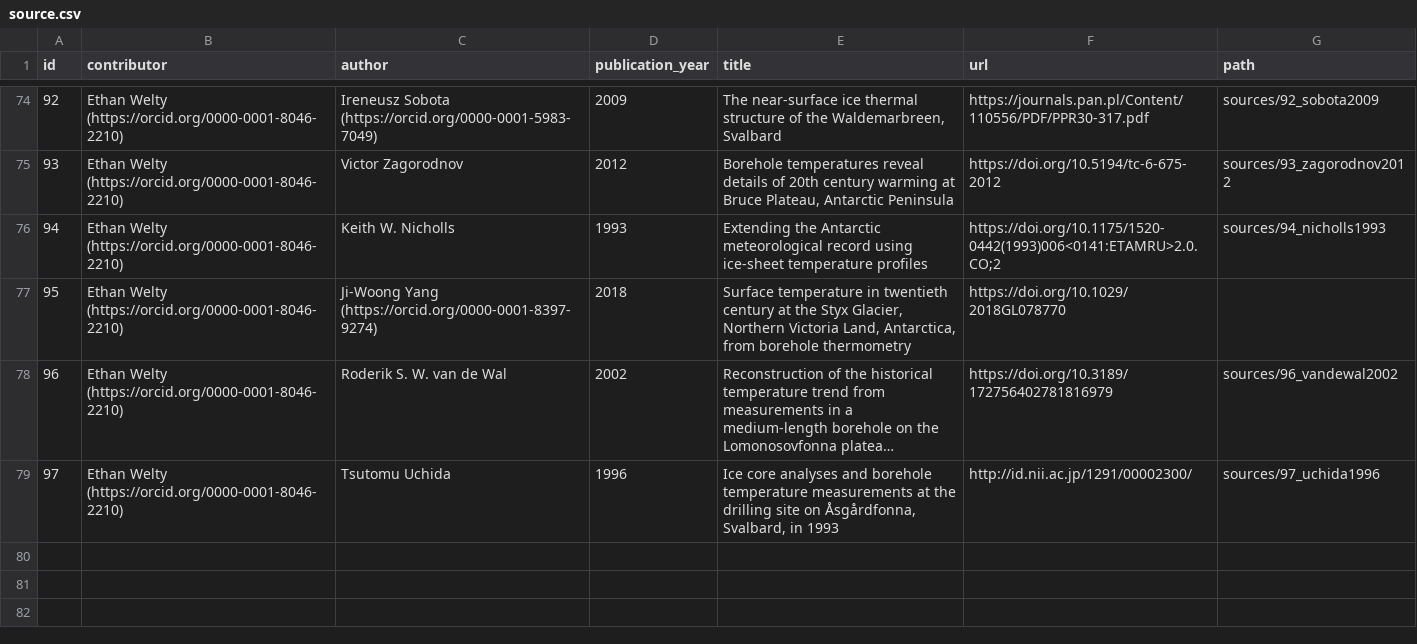
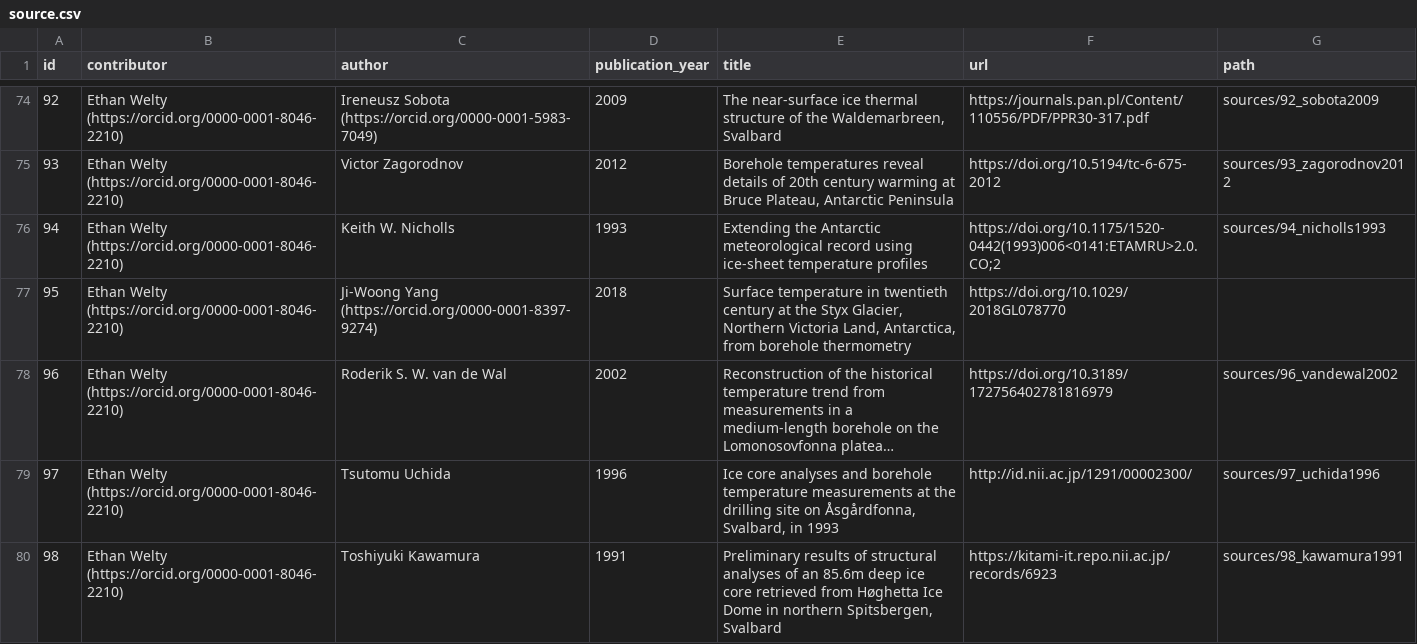
Before and after one commit to mjacqu/glenglat, a CSV file: data/source.csv, drawn as a sheet; only a part is shown, gaps mark what is left out; long unchanged cells end in …; the diff names each change by its address in the sheet, - before the commit and + after, or states it on an @@ line.

Commit message:
Update Høghetta borehole
Original data from Kawamura 1991 replaces that of Kotlyakov 2004.

```diff
--- a/data/source.csv
+++ b/data/source.csv
+row 80: 98 | Ethan Welty (https://orcid.org/0000-0001-8046-2210) | Toshiyuki Kawamura | 1991 | Preliminary results of structural analyses of an 85.6m deep ice core retrieved from Høghetta Ice Dome in northern Spitsbergen, Svalbard | https://kitami-it.repo.nii.ac.jp/records/6923 | sources/98_kawamura1991
```
Also changed, not shown: data/borehole.csv, data/measurement.csv, 3 other files.
